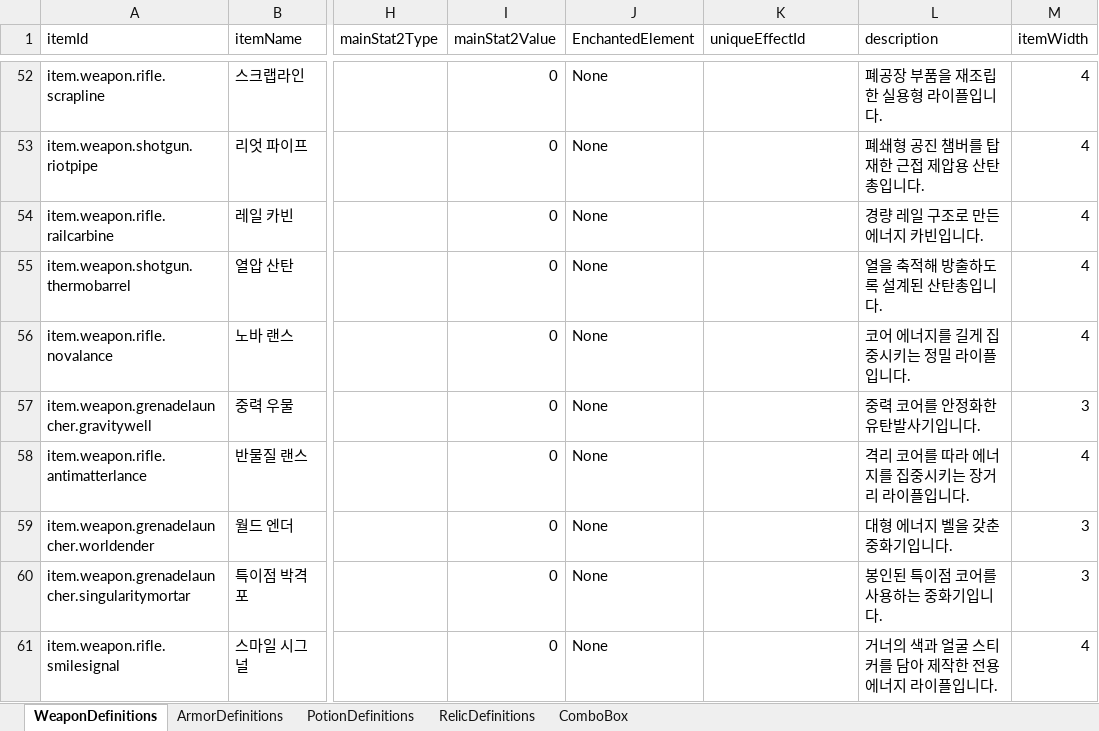
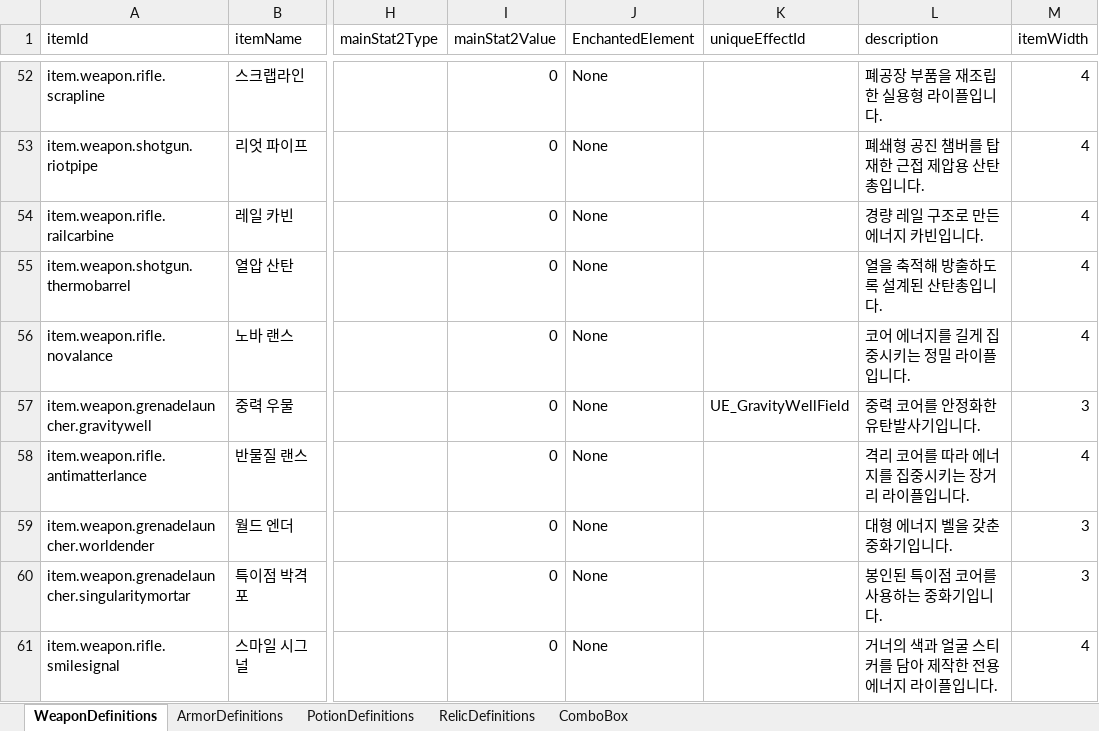
Before and after one commit to jolab4723/Project2, an Excel workbook: Assets/Resources/DataFiles/ItemData/1. ExcelFile/ItemDataTable.xlsx, sheet WeaponDefinitions, drawn as a sheet; only a part is shown, gaps mark what is left out; values as stored, in another font and other column widths than the file's, no borders; the diff names each change by its address in the sheet, - before the commit and + after, or states it on an @@ line.

```diff
--- a/Assets/Resources/DataFiles/ItemData/1. ExcelFile/ItemDataTable.xlsx (sheet WeaponDefinitions)
+++ b/Assets/Resources/DataFiles/ItemData/1. ExcelFile/ItemDataTable.xlsx (sheet WeaponDefinitions)
-K57 (uniqueEffectId): (empty)
+K57 (uniqueEffectId): UE_GravityWellField
```
Also changed, not shown: Assets/Resources/DataFiles/ItemData/1. ExcelFile/UniqueEffectTable.xlsx, 13 other files.
